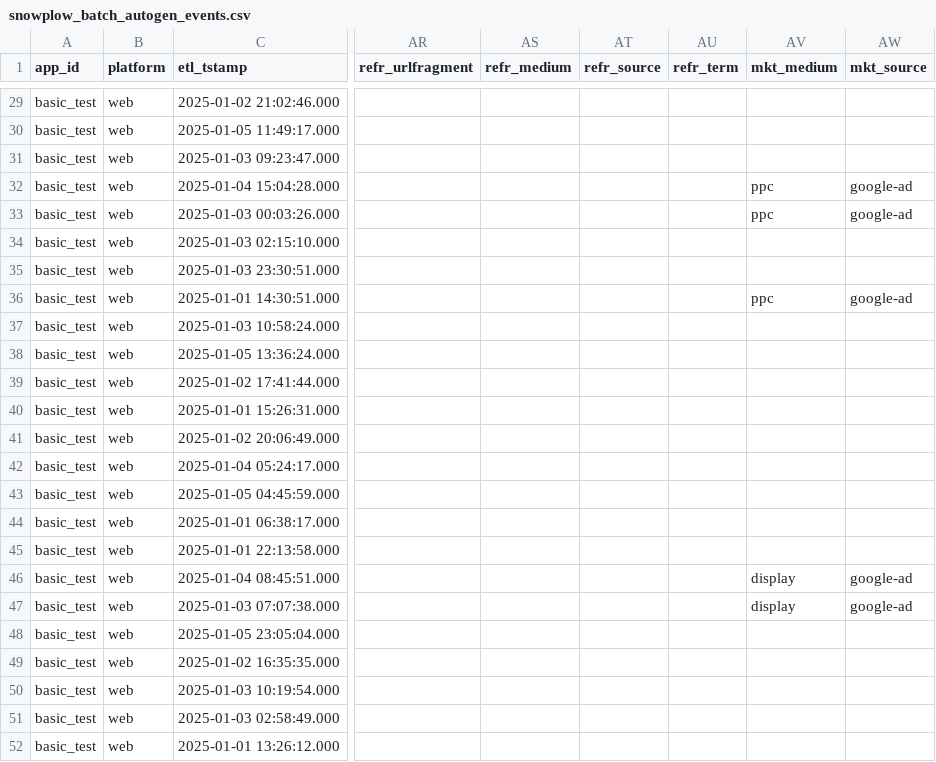
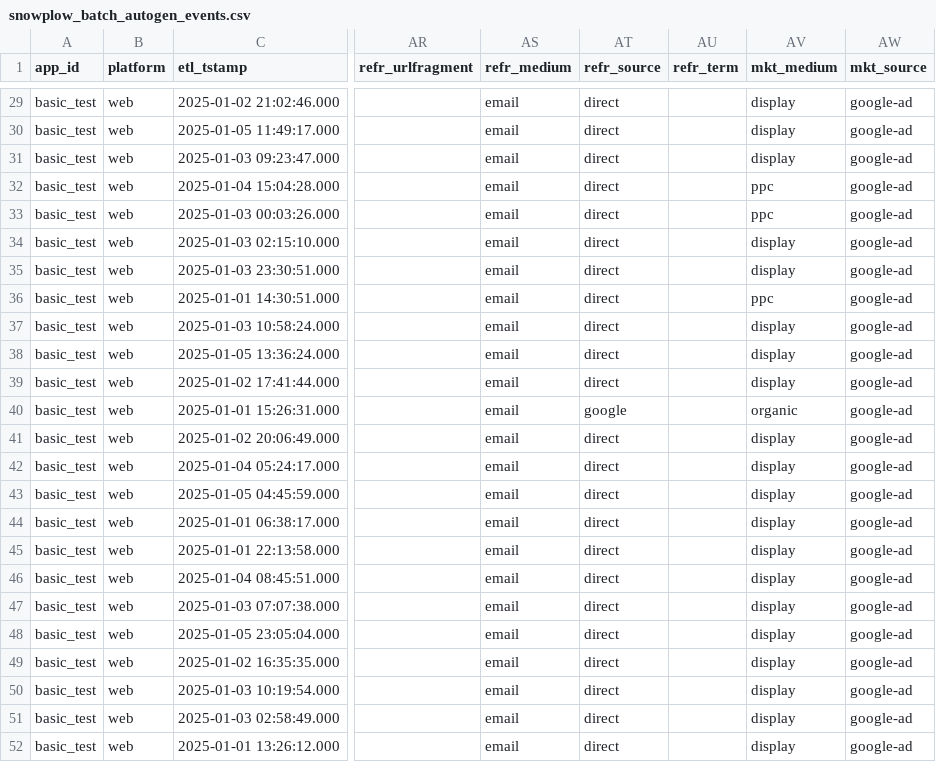
Before and after one commit to snowplow-incubator/snowplow-signals-python-sdk, a CSV file: integration_tests/integration_test/data/source/snowplow_batch_autogen_events.csv, drawn as a sheet; only a part is shown, gaps mark what is left out; the diff covers the shown part only; the diff names each change by its address in the sheet, - before the commit and + after, or states it on an @@ line.

```diff
--- a/integration_tests/integration_test/data/source/snowplow_batch_autogen_events.csv
+++ b/integration_tests/integration_test/data/source/snowplow_batch_autogen_events.csv
-AS29:AS52 (refr_medium): (empty)
+AS29:AS52 (refr_medium): email
-AT29:AT39 (refr_source): (empty)
+AT29:AT39 (refr_source): direct
-AV29:AV31 (mkt_medium): (empty)
+AV29:AV31 (mkt_medium): display
-AW29:AW31 (mkt_source): (empty)
+AW29:AW31 (mkt_source): google-ad
-AV34:AV35 (mkt_medium): (empty)
+AV34:AV35 (mkt_medium): display
-AW34:AW35 (mkt_source): (empty)
+AW34:AW35 (mkt_source): google-ad
-AV37:AV39 (mkt_medium): (empty)
+AV37:AV39 (mkt_medium): display
-AW37:AW45 (mkt_source): (empty)
+AW37:AW45 (mkt_source): google-ad
-AT40 (refr_source): (empty)
+AT40 (refr_source): google
-AV40 (mkt_medium): (empty)
+AV40 (mkt_medium): organic
-AT41:AT52 (refr_source): (empty)
+AT41:AT52 (refr_source): direct
-AV41:AV45 (mkt_medium): (empty)
+AV41:AV45 (mkt_medium): display
-AV48:AV52 (mkt_medium): (empty)
+AV48:AV52 (mkt_medium): display
-AW48:AW52 (mkt_source): (empty)
+AW48:AW52 (mkt_source): google-ad
```
Also changed, not shown: 108 edited cells elsewhere in this file, integration_tests/integration_test/data/expected/snowflake/snowplow_batch_autogen_attributes_expected.csv, 1 other file.
